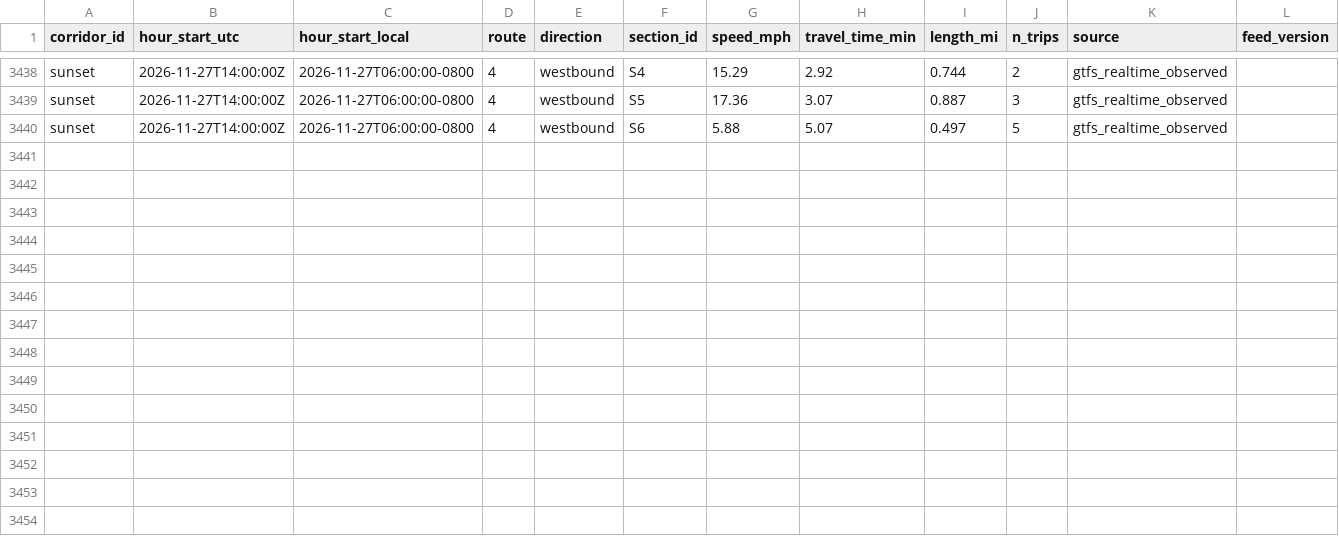
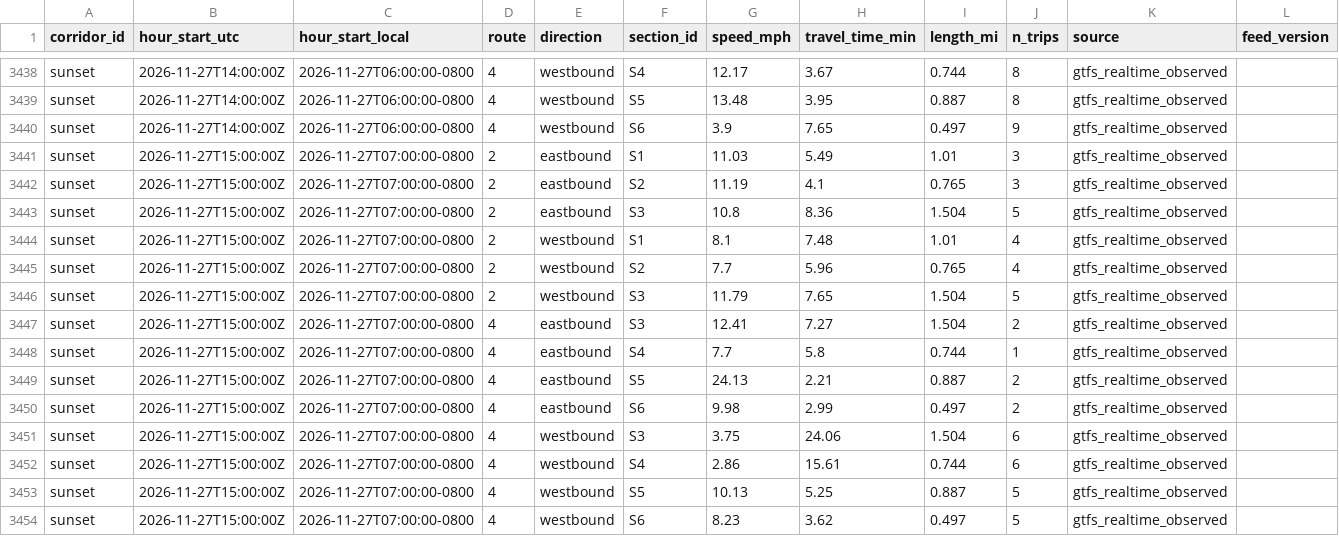
Before and after one commit to here/aviary, a CSV file: data/corridors/sunset/observed/sunset_observed_2026-11.csv, drawn as a sheet; only a part is shown, gaps mark what is left out; addresses are those after the commit; the diff covers the shown part only; the diff names each change by its address in the sheet, - before the commit and + after, or states it on an @@ line.

```diff
--- a/data/corridors/sunset/observed/sunset_observed_2026-11.csv
+++ b/data/corridors/sunset/observed/sunset_observed_2026-11.csv
-G3438 (speed_mph): 15.29
+G3438 (speed_mph): 12.17
-H3438 (travel_time_min): 2.92
+H3438 (travel_time_min): 3.67
-J3438 (n_trips): 2
+J3438 (n_trips): 8
-G3439 (speed_mph): 17.36
+G3439 (speed_mph): 13.48
-H3439 (travel_time_min): 3.07
+H3439 (travel_time_min): 3.95
-J3439 (n_trips): 3
+J3439 (n_trips): 8
+row 3440: sunset | 2026-11-27T14:00:00Z | 2026-11-27T06:00:00-0800 | 4 | westbound | S6 | 3.9 | 7.65 | 0.497 | 9 | gtfs_realtime_observed
+row 3441: sunset | 2026-11-27T15:00:00Z | 2026-11-27T07:00:00-0800 | 2 | eastbound | S1 | 11.03 | 5.49 | 1.01 | 3 | gtfs_realtime_observed
+row 3442: sunset | 2026-11-27T15:00:00Z | 2026-11-27T07:00:00-0800 | 2 | eastbound | S2 | 11.19 | 4.1 | 0.765 | 3 | gtfs_realtime_observed
+row 3443: sunset | 2026-11-27T15:00:00Z | 2026-11-27T07:00:00-0800 | 2 | eastbound | S3 | 10.8 | 8.36 | 1.504 | 5 | gtfs_realtime_observed
+row 3444: sunset | 2026-11-27T15:00:00Z | 2026-11-27T07:00:00-0800 | 2 | westbound | S1 | 8.1 | 7.48 | 1.01 | 4 | gtfs_realtime_observed
+row 3445: sunset | 2026-11-27T15:00:00Z | 2026-11-27T07:00:00-0800 | 2 | westbound | S2 | 7.7 | 5.96 | 0.765 | 4 | gtfs_realtime_observed
+row 3446: sunset | 2026-11-27T15:00:00Z | 2026-11-27T07:00:00-0800 | 2 | westbound | S3 | 11.79 | 7.65 | 1.504 | 5 | gtfs_realtime_observed
+row 3447: sunset | 2026-11-27T15:00:00Z | 2026-11-27T07:00:00-0800 | 4 | eastbound | S3 | 12.41 | 7.27 | 1.504 | 2 | gtfs_realtime_observed
+row 3448: sunset | 2026-11-27T15:00:00Z | 2026-11-27T07:00:00-0800 | 4 | eastbound | S4 | 7.7 | 5.8 | 0.744 | 1 | gtfs_realtime_observed
+row 3449: sunset | 2026-11-27T15:00:00Z | 2026-11-27T07:00:00-0800 | 4 | eastbound | S5 | 24.13 | 2.21 | 0.887 | 2 | gtfs_realtime_observed
+row 3450: sunset | 2026-11-27T15:00:00Z | 2026-11-27T07:00:00-0800 | 4 | eastbound | S6 | 9.98 | 2.99 | 0.497 | 2 | gtfs_realtime_observed
+row 3451: sunset | 2026-11-27T15:00:00Z | 2026-11-27T07:00:00-0800 | 4 | westbound | S3 | 3.75 | 24.06 | 1.504 | 6 | gtfs_realtime_observed
+row 3452: sunset | 2026-11-27T15:00:00Z | 2026-11-27T07:00:00-0800 | 4 | westbound | S4 | 2.86 | 15.61 | 0.744 | 6 | gtfs_realtime_observed
+row 3453: sunset | 2026-11-27T15:00:00Z | 2026-11-27T07:00:00-0800 | 4 | westbound | S5 | 10.13 | 5.25 | 0.887 | 5 | gtfs_realtime_observed
-B3454 (hour_start_utc): 2026-11-27T14:00:00Z
+B3454 (hour_start_utc): 2026-11-27T15:00:00Z
-C3454 (hour_start_local): 2026-11-27T06:00:00-0800
+C3454 (hour_start_local): 2026-11-27T07:00:00-0800
-G3454 (speed_mph): 5.88
+G3454 (speed_mph): 8.23
-H3454 (travel_time_min): 5.07
+H3454 (travel_time_min): 3.62
```
Also changed, not shown: 33 edited cells elsewhere in this file, data/corridors/hollywood/observed/hollywood_observed_2026-11.csv, data/corridors/sunset/observed/sunset_focus_traversals_2026-11.csv, 21 other files.
